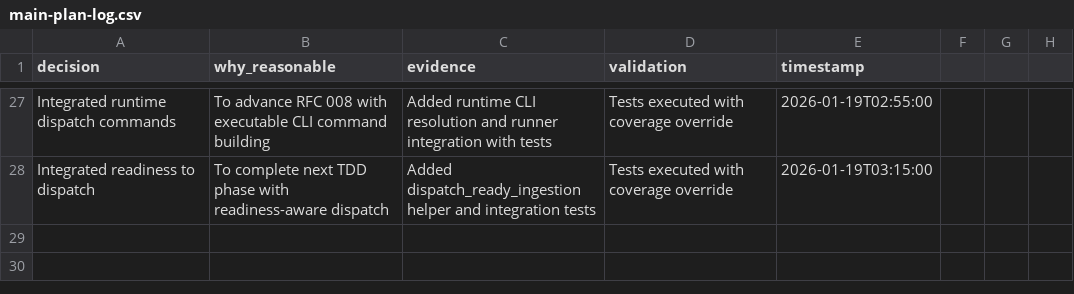
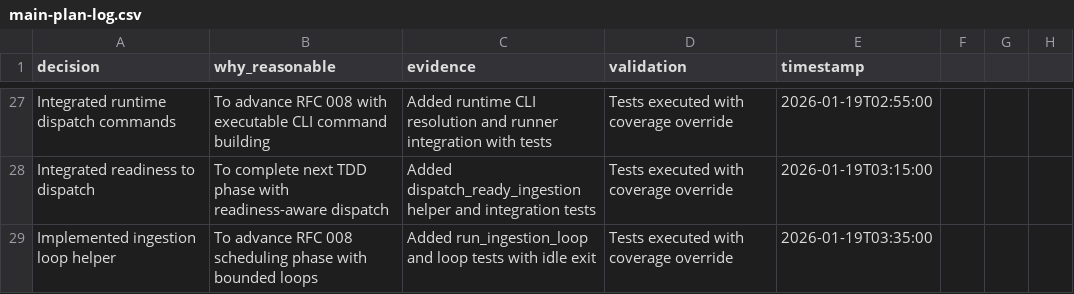
Before and after one commit to cincibrainlab/autocleaneeg_pipeline, a CSV file: plans/main-plan-log.csv, drawn as a sheet; only a part is shown, gaps mark what is left out.

Commit message:
Add ingestion loop phase and helpers

```diff
--- a/plans/main-plan-log.csv
+++ b/plans/main-plan-log.csv
@@ -28 +28,2 @@ Integrated runtime dispatch commands,To advance RFC 008 with executable CLI comm
 Integrated readiness to dispatch,To complete next TDD phase with readiness-aware dispatch,Added dispatch_ready_ingestion helper and integration tests,Tests executed with coverage override,2026-01-19T03:15:00
+Implemented ingestion loop helper,To advance RFC 008 scheduling phase with bounded loops,Added run_ingestion_loop and loop tests with idle exit,Tests executed with coverage override,2026-01-19T03:35:00
```
Also changed, not shown: 25 other files.
